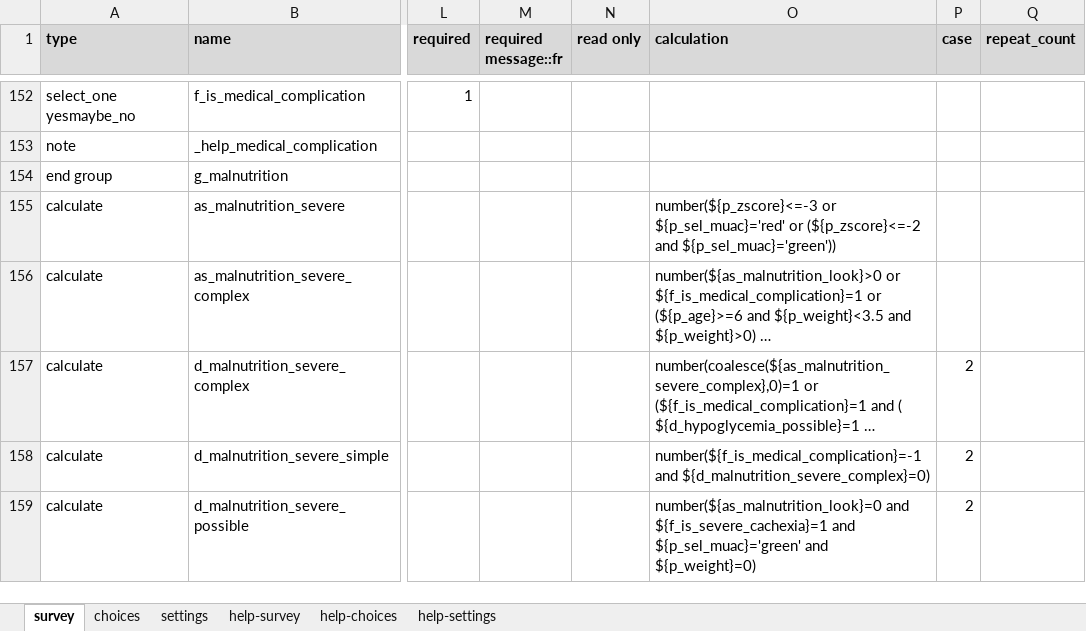
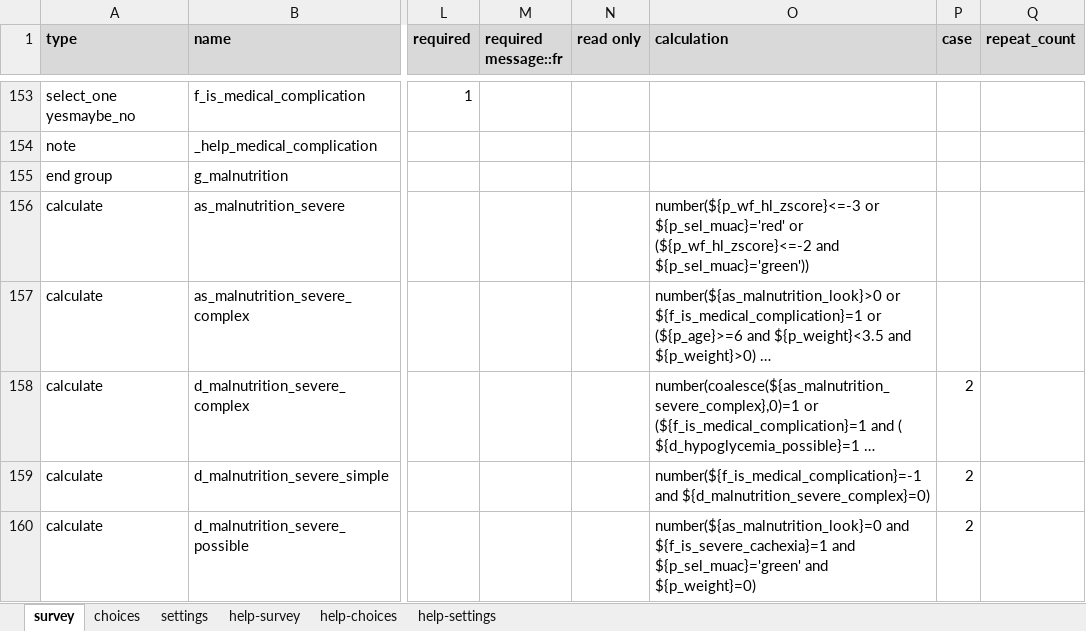
Before and after one commit to SwissTPH/cdss_tchad, an Excel workbook: forms/app/imci_interogation.xlsx, sheet survey, drawn as a sheet; only a part is shown, gaps mark what is left out; long unchanged cells end in …; values as stored, in another font and other column widths than the file's, no borders; charts and pictures and conditional formats not drawn; addresses are those after the commit; the diff covers the shown part only; the diff names each change by its address in the sheet, - before the commit and + after, or states it on an @@ line.

```diff
--- a/forms/app/imci_interogation.xlsx (sheet survey)
+++ b/forms/app/imci_interogation.xlsx (sheet survey)
-O156 (calculation): number(${p_zscore}<=-3 or ${p_sel_muac}='red' or (${p_zscore}<=-2 and ${p_sel_muac}='green'))
+O156 (calculation): number(${p_wf_hl_zscore}<=-3 or ${p_sel_muac}='red' or (${p_wf_hl_zscore}<=-2 and ${p_sel_muac}='green'))
```
Also changed, not shown: 4 added rows, 1 removed row and 46 edited cells elsewhere in this sheet, sheet choices, sheet settings, forms/app/adult.xlsx, forms/app/cpn.xlsx, 56 other files.
